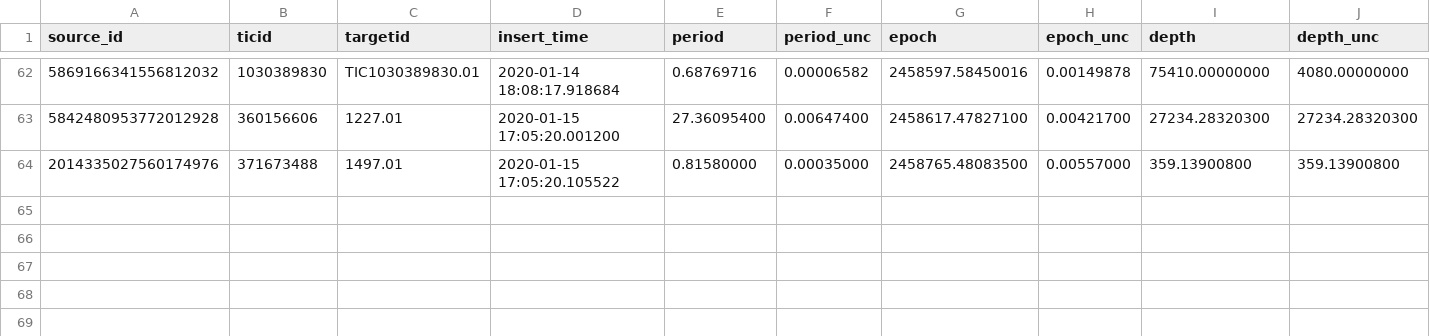
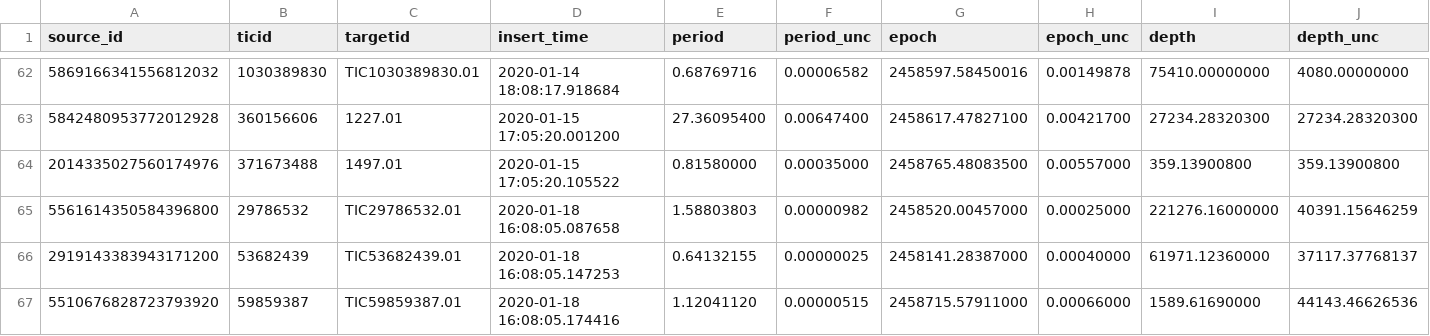
Before and after one commit to lgbouma/cdips_followup, a CSV file: data/ephemerides/ephemerides.csv, drawn as a sheet; only a part is shown, gaps mark what is left out; rows hold the shown columns only; the diff names each change by its address in the sheet, - before the commit and + after, or states it on an @@ line.

Commit message:
add 20200118 ephemerides

```diff
--- a/data/ephemerides/ephemerides.csv
+++ b/data/ephemerides/ephemerides.csv
+row 65: 5561614350584396800 | 29786532 | TIC29786532.01 | 2020-01-18 16:08:05.087658 | 1.58803803 | 0.00000982 | 2458520.00457000 | 0.00025000 | 221276.16000000 | 40391.15646259
+row 66: 2919143383943171200 | 53682439 | TIC53682439.01 | 2020-01-18 16:08:05.147253 | 0.64132155 | 0.00000025 | 2458141.28387000 | 0.00040000 | 61971.12360000 | 37117.37768137
+row 67: 5510676828723793920 | 59859387 | TIC59859387.01 | 2020-01-18 16:08:05.174416 | 1.12041120 | 0.00000515 | 2458715.57911000 | 0.00066000 | 1589.61690000 | 44143.46626536
```
Also changed, not shown: 1 other file.
